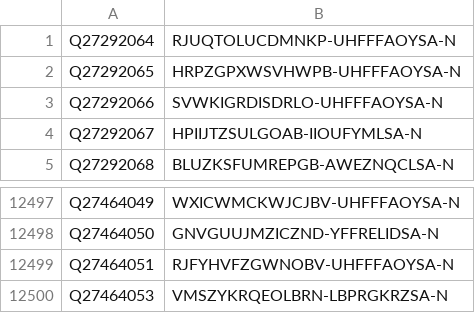
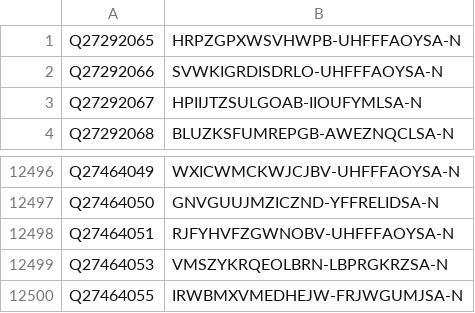
Before and after one commit to egonw/wikidata-chemistry, a TSV file: inchikeys/inchikeys_011.tsv, drawn as a sheet; only a part is shown, gaps mark what is left out.

```diff
--- a/inchikeys/inchikeys_011.tsv
+++ b/inchikeys/inchikeys_011.tsv
@@ -1,2 +1 @@
-Q27292064	RJUQTOLUCDMNKP-UHFFFAOYSA-N
 Q27292065	HRPZGPXWSVHWPB-UHFFFAOYSA-N
@@ -12500 +12499,2 @@ Q27464051	RJFYHVFZGWNOBV-UHFFFAOYSA-N
 Q27464053	VMSZYKRQEOLBRN-LBPRGKRZSA-N
+Q27464055	IRWBMXVMEDHEJW-FRJWGUMJSA-N
```
Also changed, not shown: inchikeys/inchikeys_000.tsv, inchikeys/inchikeys_009.tsv, 5 other files.
